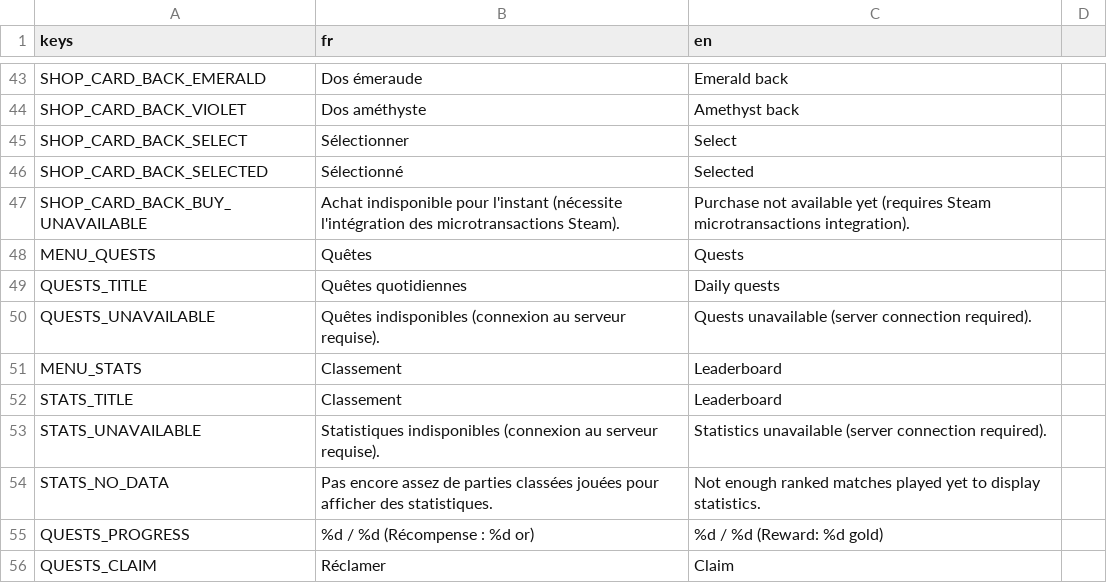
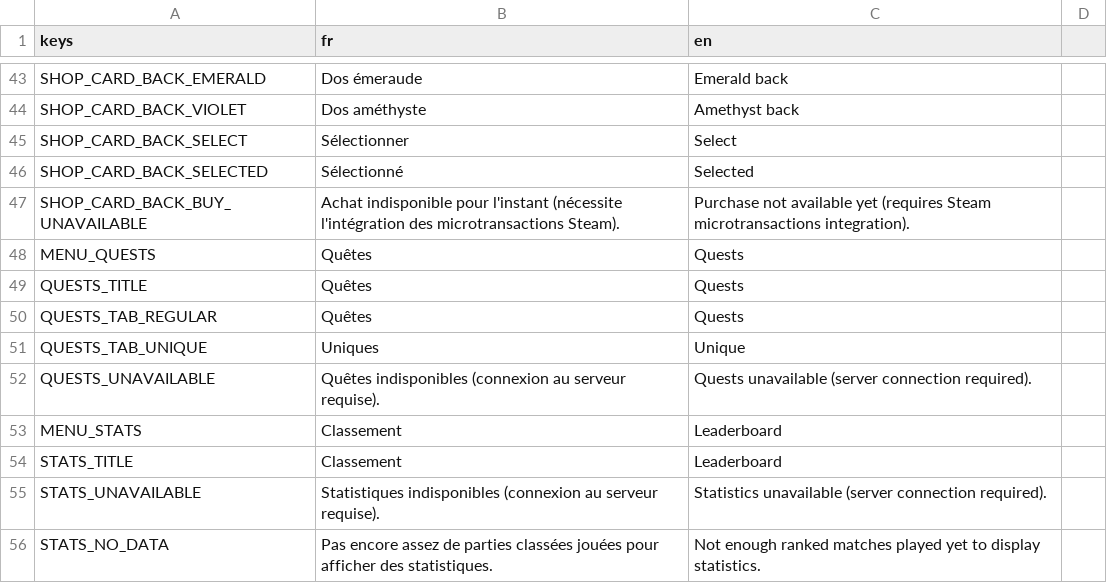
Before and after one commit to Nicolas82200/Wyrdane, a CSV file: translations/game.csv, drawn as a sheet; only a part is shown, gaps mark what is left out; the shorter side is filled out with more unchanged rows.

Commit message:
feat: split quests view into Quests / Unique tabs
The quests view mixed daily/weekly/monthly with the long, ever-growing
unique quest catalog in one scroll list. Adds a mini tab bar (mirroring
the shop's Packs/Card backs tabs) to separate the two; all four quest
categories still load together into a cache, and switching tabs just
re-renders from it without refetching.

```diff
--- a/translations/game.csv
+++ b/translations/game.csv
@@ -48,3 +48,5 @@ SHOP_CARD_BACK_BUY_UNAVAILABLE,"Achat indisponible pour l'instant (nécessite l'
 MENU_QUESTS,"Quêtes","Quests"
-QUESTS_TITLE,"Quêtes quotidiennes","Daily quests"
+QUESTS_TITLE,"Quêtes","Quests"
+QUESTS_TAB_REGULAR,"Quêtes","Quests"
+QUESTS_TAB_UNIQUE,"Uniques","Unique"
 QUESTS_UNAVAILABLE,"Quêtes indisponibles (connexion au serveur requise).","Quests unavailable (server connection required)."
```
Also changed, not shown: 4 other files.
